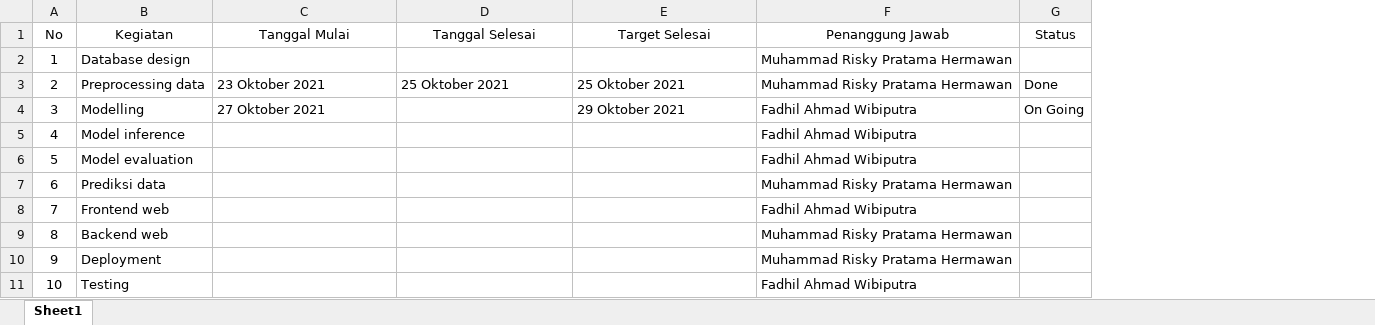
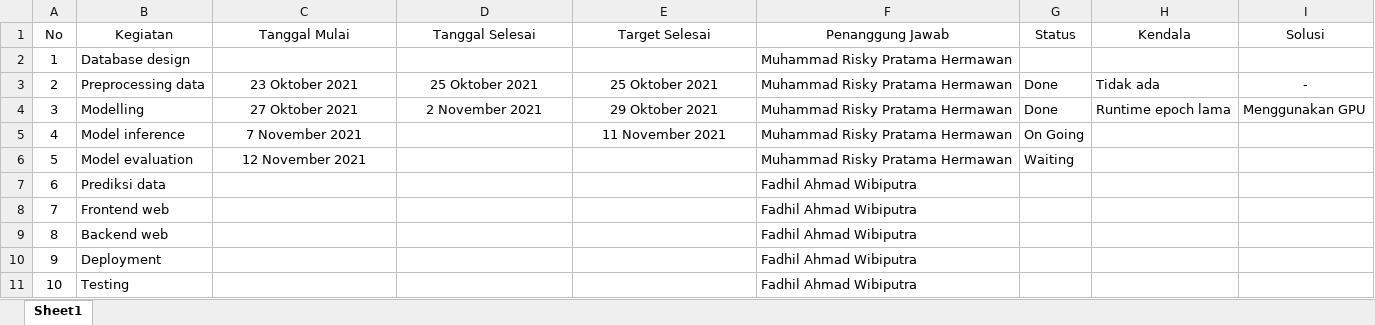
Before and after one commit to RiskyHermawan/TugasPraktikumML_141_169, an Excel workbook: sprint_project.xlsx, sheet Sheet1, drawn as a sheet; values as stored, in another font and other column widths than the file's, no borders; the diff names each change by its address in the sheet, - before the commit and + after, or states it on an @@ line.

Commit message:
Update sprint_project.xlsx

```diff
--- a/sprint_project.xlsx (sheet Sheet1)
+++ b/sprint_project.xlsx (sheet Sheet1)
+column H (Kendala), rows 3-4: Tidak ada | Runtime epoch lama
+column I (Solusi), rows 3-4: - | Menggunakan GPU
-C3:E3 alignment: left
+C3:E3 alignment: center
-C4 alignment: left
+C4 alignment: center
-D4 (Tanggal Selesai): (empty)
+D4 (Tanggal Selesai): 2 November 2021
-E4 alignment: left
+E4 alignment: center
-F4:F6 (Penanggung Jawab): Fadhil Ahmad Wibiputra
+F4:F6 (Penanggung Jawab): Muhammad Risky Pratama Hermawan
-G4 (Status): On Going
+G4 (Status): Done
-C5 (Tanggal Mulai): (empty)
+C5 (Tanggal Mulai): 7 November 2021
-E5 (Target Selesai): (empty)
+E5 (Target Selesai): 11 November 2021
-G5 (Status): (empty)
+G5 (Status): On Going
-C6 (Tanggal Mulai): (empty)
+C6 (Tanggal Mulai): 12 November 2021
-G6 (Status): (empty)
+G6 (Status): Waiting
-F7 (Penanggung Jawab): Muhammad Risky Pratama Hermawan
+F7 (Penanggung Jawab): Fadhil Ahmad Wibiputra
-F9:F10 (Penanggung Jawab): Muhammad Risky Pratama Hermawan
+F9:F10 (Penanggung Jawab): Fadhil Ahmad Wibiputra
```
